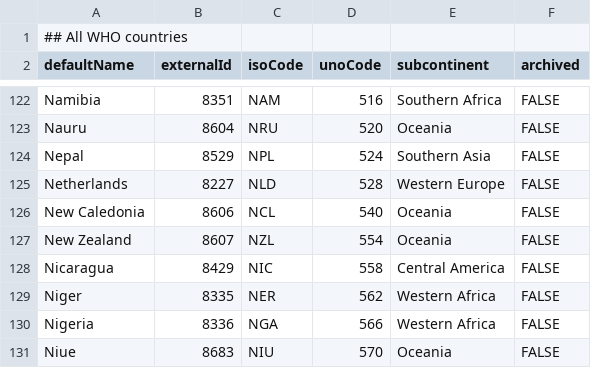
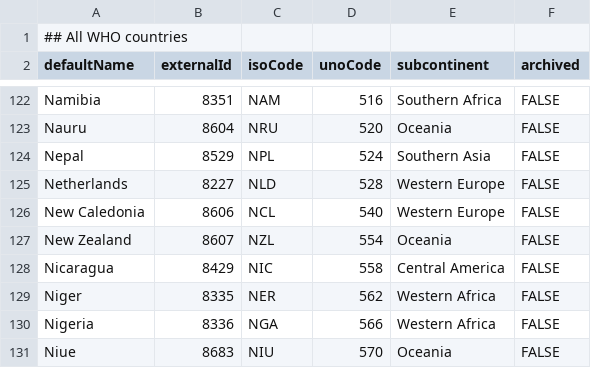
Before and after one commit to omoluabidotcom/APMIS-Project, a CSV file: sormas-backend/src/main/resources/sormas_import_all_countries.csv, drawn as a sheet; only a part is shown, gaps mark what is left out.

```diff
--- a/sormas-backend/src/main/resources/sormas_import_all_countries.csv
+++ b/sormas-backend/src/main/resources/sormas_import_all_countries.csv
@@ -125,3 +125,3 @@
 "Netherlands",8227,"NLD",528,"Western Europe","FALSE"
-"New Caledonia",8606,"NCL",540,"Oceania","FALSE"
+"New Caledonia",8606,"NCL",540,"Western Europe","FALSE"
 "New Zealand",8607,"NZL",554,"Oceania","FALSE"
```
Also changed, not shown: 2 other files.
